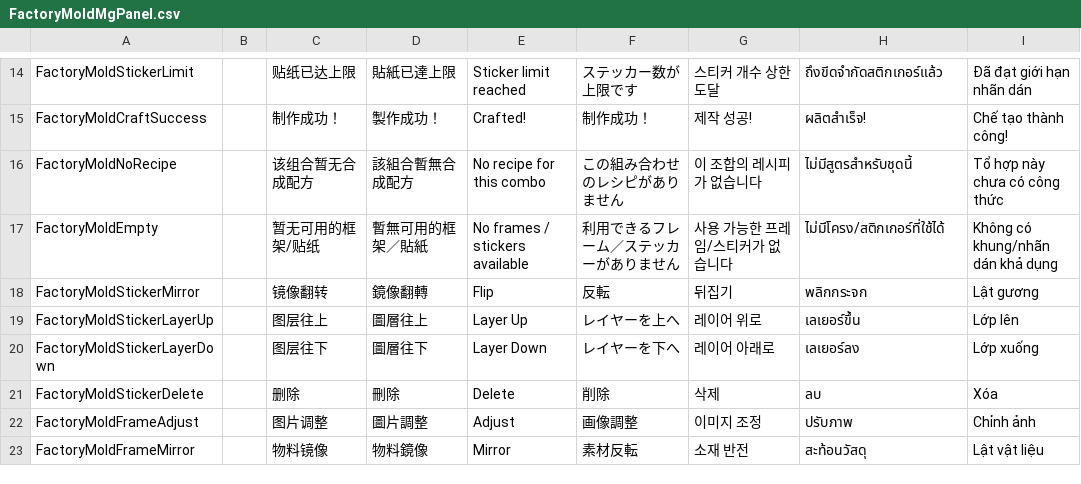
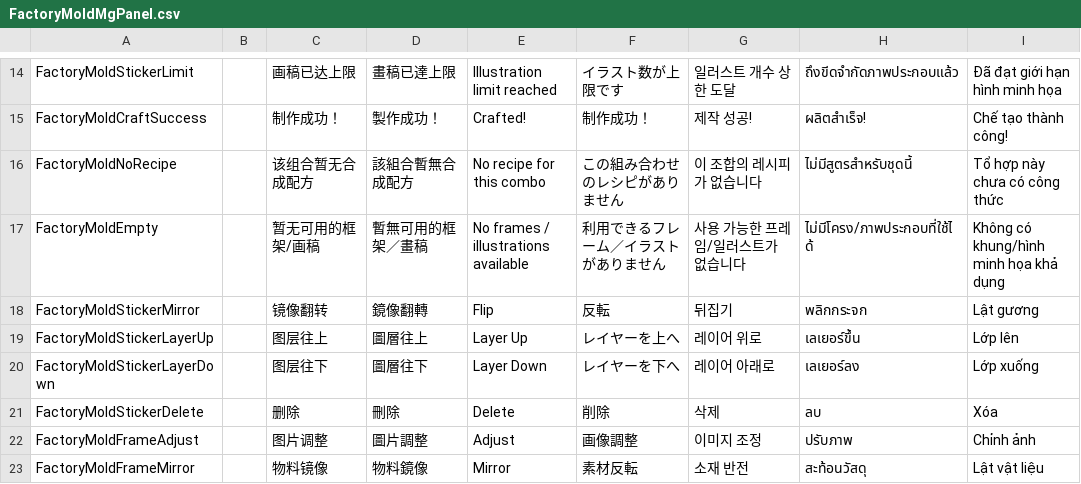
Before and after one commit to XiaoYuName/HD-2D, a CSV file: Assets/0 Core/1 Script/Data/Factory/FactoryMoldMgPanel.csv, drawn as a sheet; only a part is shown, gaps mark what is left out; the diff covers the shown part only; the diff names each change by its address in the sheet, - before the commit and + after, or states it on an @@ line.

```diff
--- a/Assets/0 Core/1 Script/Data/Factory/FactoryMoldMgPanel.csv
+++ b/Assets/0 Core/1 Script/Data/Factory/FactoryMoldMgPanel.csv
-C14: 贴纸已达上限
+C14: 画稿已达上限
-D14: 貼紙已達上限
+D14: 畫稿已達上限
-E14: Sticker limit reached
+E14: Illustration limit reached
-F14: ステッカー数が上限です
+F14: イラスト数が上限です
-G14: 스티커 개수 상한 도달
+G14: 일러스트 개수 상한 도달
-H14: ถึงขีดจำกัดสติกเกอร์แล้ว
+H14: ถึงขีดจำกัดภาพประกอบแล้ว
-I14: Đã đạt giới hạn nhãn dán
+I14: Đã đạt giới hạn hình minh họa
-C17: 暂无可用的框架/贴纸
+C17: 暂无可用的框架/画稿
-D17: 暫無可用的框架／貼紙
+D17: 暫無可用的框架／畫稿
-E17: No frames / stickers available
+E17: No frames / illustrations available
-F17: 利用できるフレーム／ステッカーがありません
+F17: 利用できるフレーム／イラストがありません
-G17: 사용 가능한 프레임/스티커가 없습니다
+G17: 사용 가능한 프레임/일러스트가 없습니다
-H17: ไม่มีโครง/สติกเกอร์ที่ใช้ได้
+H17: ไม่มีโครง/ภาพประกอบที่ใช้ได้
-I17: Không có khung/nhãn dán khả dụng
+I17: Không có khung/hình minh họa khả dụng
```
Also changed, not shown: 13 added rows and 28 edited cells elsewhere in this file, 44 other files.
